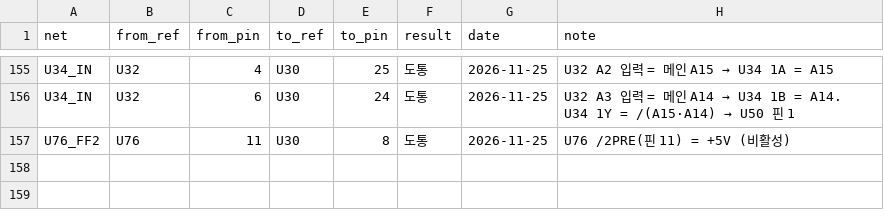
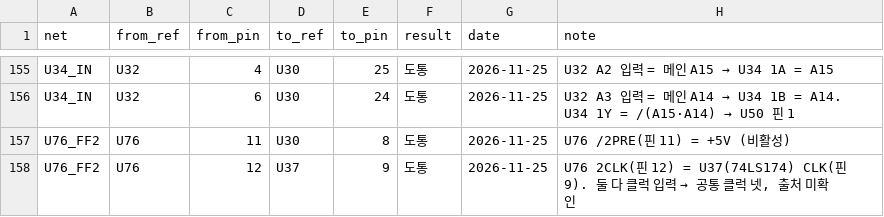
Before and after one commit to mildstorm/HART, a CSV file: data/netlist.csv, drawn as a sheet; only a part is shown, gaps mark what is left out; the diff names each change by its address in the sheet, - before the commit and + after, or states it on an @@ line.

Commit message:
netlist: U76 CLK2 shares clock net with U37 CLK

```diff
--- a/data/netlist.csv
+++ b/data/netlist.csv
+row 158: U76_FF2 | U76 | 12 | U37 | 9 | 도통 | 2026-11-25 | U76 2CLK(핀 12) = U37(74LS174) CLK(핀 9). 둘 다 클럭 입력 → 공통 클럭 넷, 출처 미확인
```
